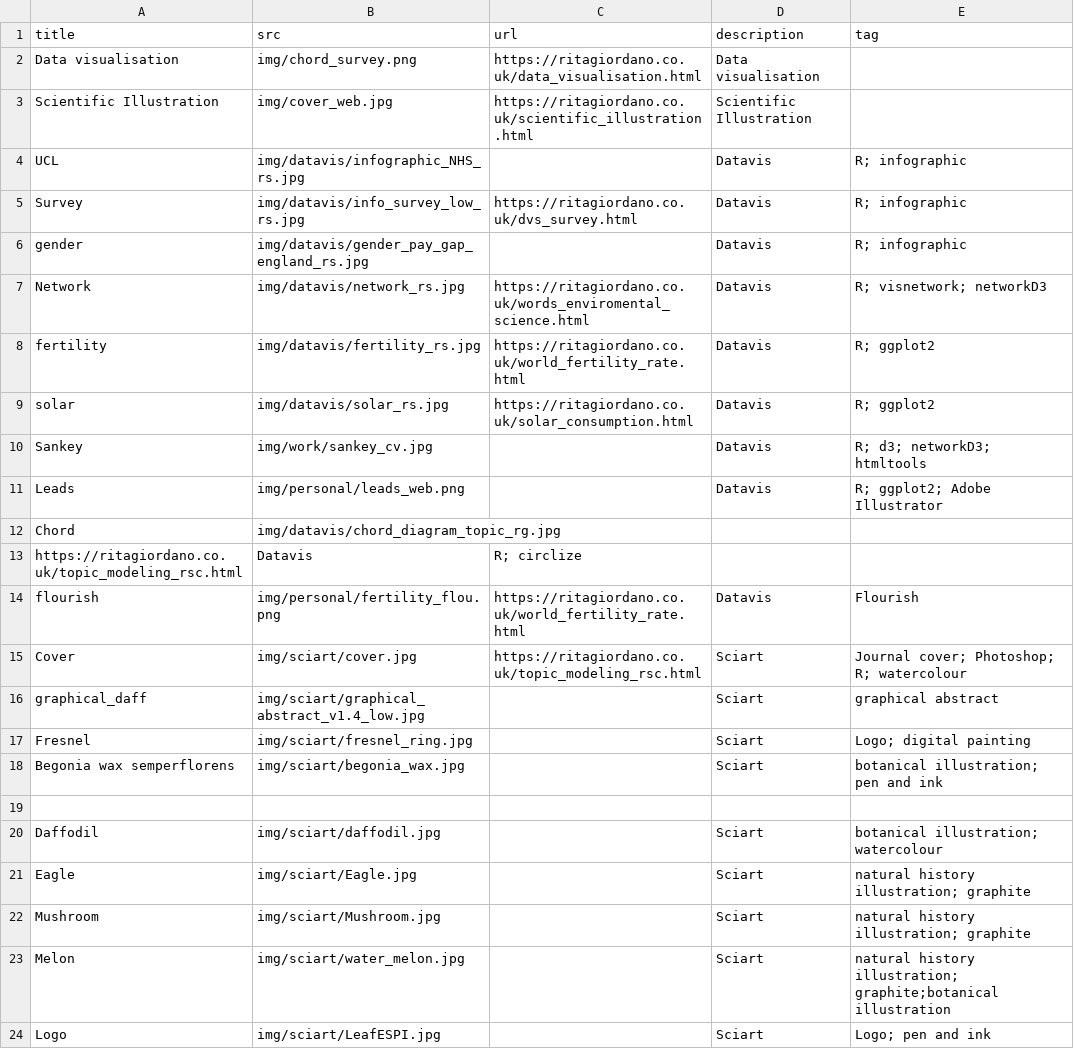
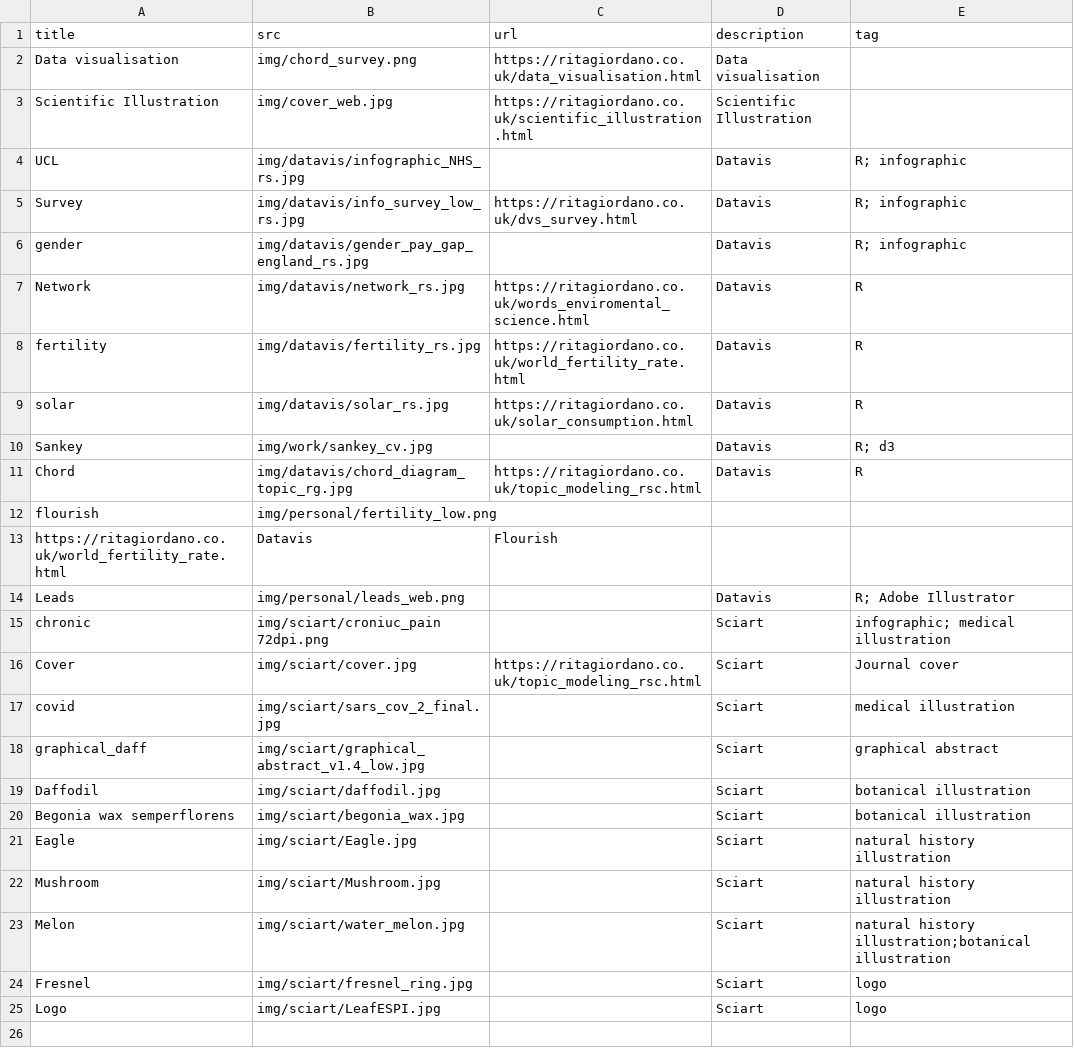
Before and after one commit to ritagior/ritagiordano, a CSV file: data/first_page.csv, drawn as a sheet.

```diff
--- a/data/first_page.csv
+++ b/data/first_page.csv
@@ -6,19 +6,20 @@ Survey, img/datavis/info_survey_low_rs.jpg, https://ritagiordano.co.uk/dvs_surve
 gender, img/datavis/gender_pay_gap_england_rs.jpg, , Datavis, R; infographic
-Network, img/datavis/network_rs.jpg, https://ritagiordano.co.uk/words_enviromental_science.html, Datavis, R; visnetwork; networkD3
-fertility, img/datavis/fertility_rs.jpg, https://ritagiordano.co.uk/world_fertility_rate.html, Datavis, R; ggplot2
-solar, img/datavis/solar_rs.jpg, https://ritagiordano.co.uk/solar_consumption.html, Datavis, R; ggplot2
-Sankey, img/work/sankey_cv.jpg, , Datavis, R; d3; networkD3; htmltools
-Leads, img/personal/leads_web.png,  , Datavis, R; ggplot2; Adobe Illustrator
-Chord, img/datavis/chord_diagram_topic_rg.jpg,
-https://ritagiordano.co.uk/topic_modeling_rsc.html, Datavis, R; circlize
-flourish, img/personal/fertility_flou.png, https://ritagiordano.co.uk/world_fertility_rate.html, Datavis, Flourish
-Cover,img/sciart/cover.jpg, https://ritagiordano.co.uk/topic_modeling_rsc.html, Sciart, Journal cover; Photoshop; R; watercolour
+Network, img/datavis/network_rs.jpg, https://ritagiordano.co.uk/words_enviromental_science.html, Datavis, R
+fertility, img/datavis/fertility_rs.jpg, https://ritagiordano.co.uk/world_fertility_rate.html, Datavis, R
+solar, img/datavis/solar_rs.jpg, https://ritagiordano.co.uk/solar_consumption.html, Datavis, R
+Sankey, img/work/sankey_cv.jpg, , Datavis, R; d3
+Chord, img/datavis/chord_diagram_topic_rg.jpg, https://ritagiordano.co.uk/topic_modeling_rsc.html, Datavis, R
+flourish, img/personal/fertility_low.png,
+https://ritagiordano.co.uk/world_fertility_rate.html, Datavis, Flourish
+Leads, img/personal/leads_web.png,  , Datavis, R; Adobe Illustrator
+chronic, img/sciart/croniuc_pain 72dpi.png, , Sciart, infographic; medical illustration
+Cover,img/sciart/cover.jpg, https://ritagiordano.co.uk/topic_modeling_rsc.html, Sciart, Journal cover
+covid, img/sciart/sars_cov_2_final.jpg, , Sciart, medical illustration
 graphical_daff, img/sciart/graphical_abstract_v1.4_low.jpg, , Sciart, graphical abstract
-Fresnel, img/sciart/fresnel_ring.jpg, , Sciart, Logo; digital painting
-Begonia wax semperflorens, img/sciart/begonia_wax.jpg, , Sciart, botanical illustration; pen and ink
-
-Daffodil, img/sciart/daffodil.jpg, , Sciart, botanical illustration; watercolour
-Eagle, img/sciart/Eagle.jpg, , Sciart, natural history illustration; graphite
-Mushroom, img/sciart/Mushroom.jpg, , Sciart, natural history illustration; graphite
-Melon, img/sciart/water_melon.jpg, , Sciart, natural history illustration; graphite;botanical illustration
-Logo,img/sciart/LeafESPI.jpg, ,Sciart, Logo; pen and ink
+Daffodil, img/sciart/daffodil.jpg, , Sciart, botanical illustration
+Begonia wax semperflorens, img/sciart/begonia_wax.jpg, , Sciart, botanical illustration
+Eagle, img/sciart/Eagle.jpg, , Sciart, natural history illustration
+Mushroom, img/sciart/Mushroom.jpg, , Sciart, natural history illustration
+Melon, img/sciart/water_melon.jpg, , Sciart, natural history illustration;botanical illustration
+Fresnel, img/sciart/fresnel_ring.jpg, , Sciart, logo
+Logo,img/sciart/LeafESPI.jpg, ,Sciart, logo
```
Also changed, not shown: docs/data/first_page.csv, 16 other files.
